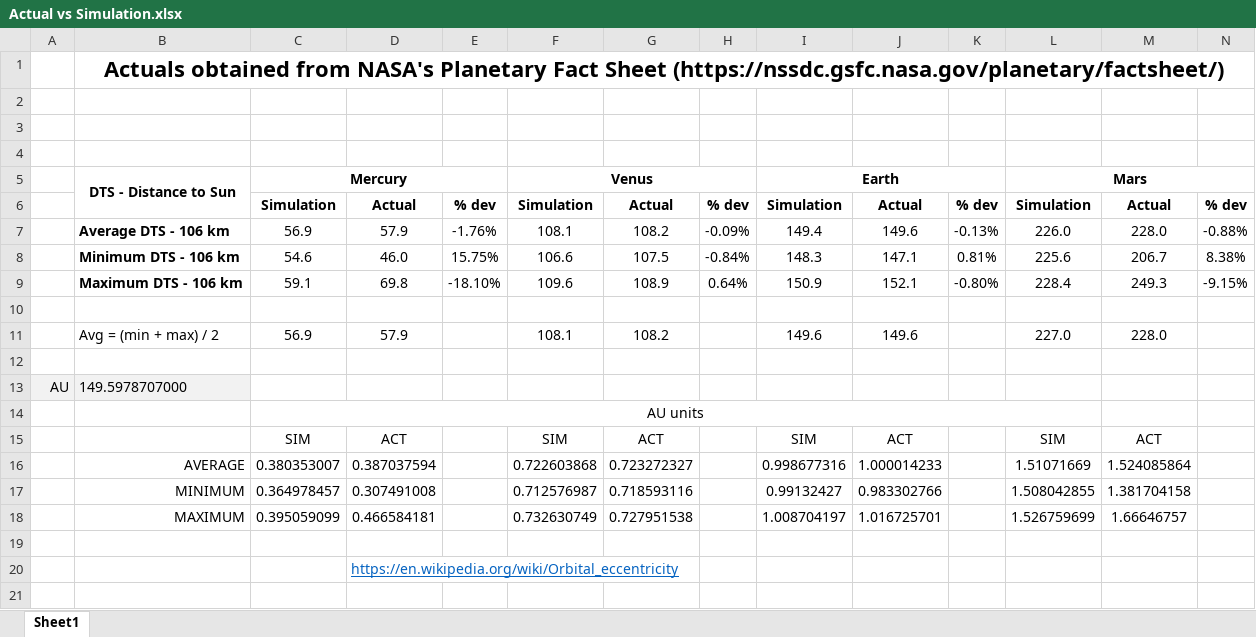
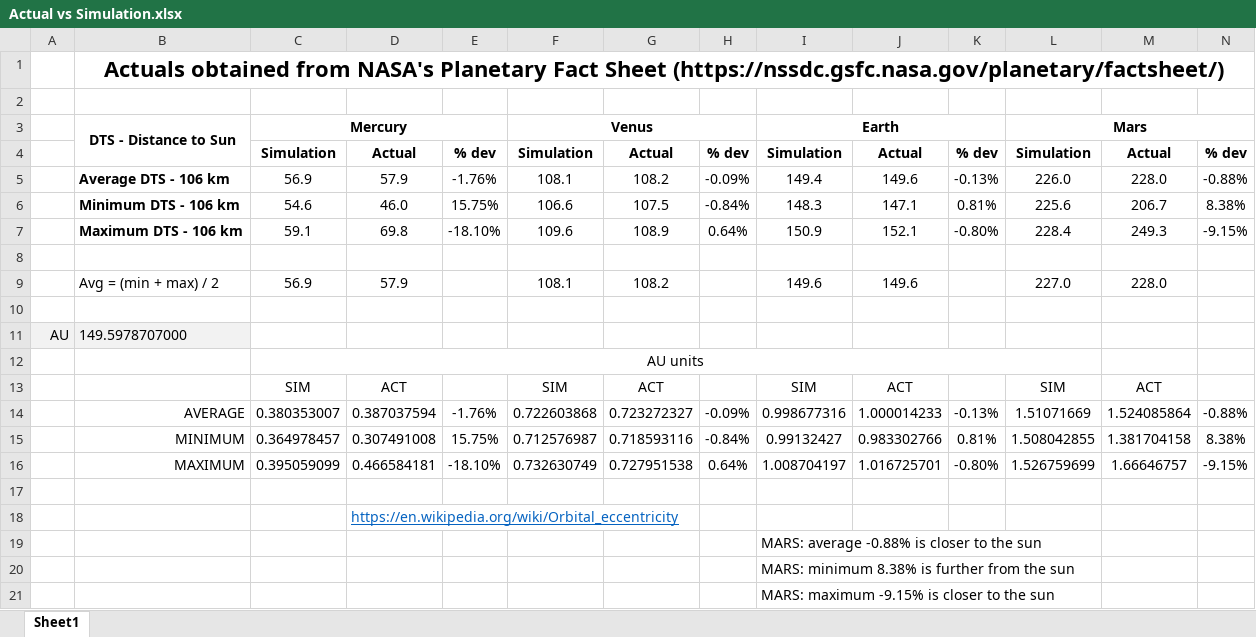
Before and after one commit to fischettijw/Abigail---vsCode, an Excel workbook: Planets/misc/Actual vs Simulation.xlsx, sheet Sheet1, drawn as a sheet; values as stored, in another font and other column widths than the file's, no borders; removed rows and columns are numbered as before the commit, all else as after; the diff names each change by its address in the sheet, - before the commit and + after, or states it on an @@ line.

```diff
--- a/Planets/misc/Actual vs Simulation.xlsx (sheet Sheet1)
+++ b/Planets/misc/Actual vs Simulation.xlsx (sheet Sheet1)
-row 3: (empty)
-row 4: (empty)
-E14: (empty)
+E14: -1.76%
-H14: (empty)
+H14: -0.09%
-K14: (empty)
+K14: -0.13%
-N14: (empty)
+N14: -0.88%
-E15: (empty)
+E15: 15.75%
-H15: (empty)
+H15: -0.84%
-K15: (empty)
+K15: 0.81%
-N15: (empty)
+N15: 8.38%
-E16: (empty)
+E16: -18.10%
-H16: (empty)
+H16: 0.64%
-K16: (empty)
+K16: -0.80%
-N16: (empty)
+N16: -9.15%
+row 19:  |  |  |  |  |  |  |  | MARS: average -0.88% is closer to the sun
+row 20:  |  |  |  |  |  |  |  | MARS: minimum 8.38% is further from the sun
+row 21:  |  |  |  |  |  |  |  | MARS: maximum -9.15% is closer to the sun
```
Also changed, not shown: formulas that keep their value, 10 other files.
